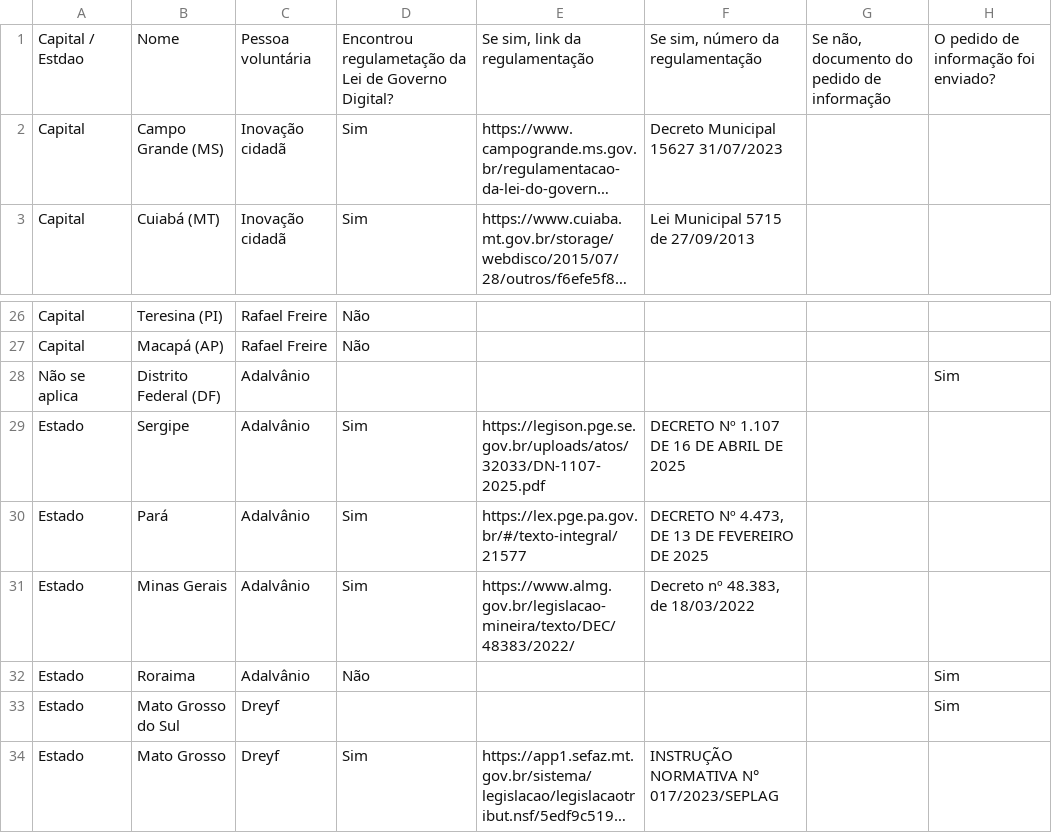
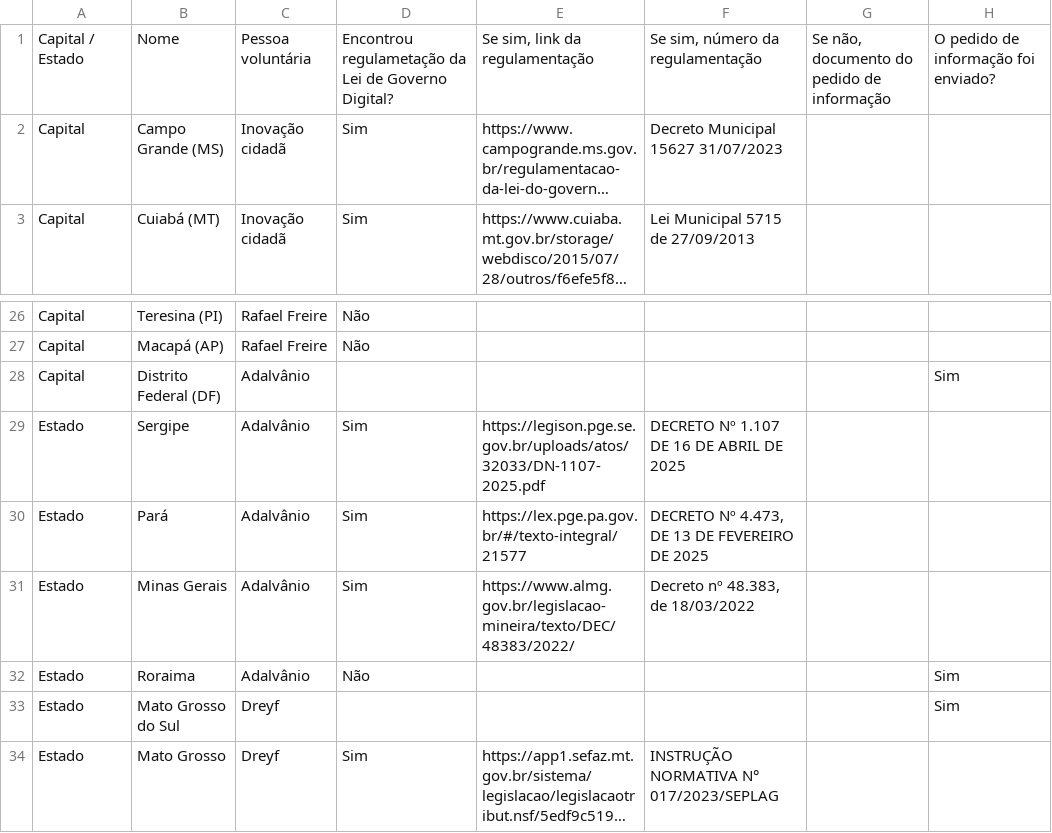
Before and after one commit to okfn-brasil/pesquisa-legislacoes-no-QD, a CSV file: LGD/validado_LGD.csv, drawn as a sheet; only a part is shown, gaps mark what is left out; long unchanged cells end in …; the diff names each change by its address in the sheet, - before the commit and + after, or states it on an @@ line.

```diff
--- a/LGD/validado_LGD.csv
+++ b/LGD/validado_LGD.csv
-A1: Capital / Estdao
+A1: Capital / Estado
-A28: Não se aplica
+A28: Capital
```
Also changed, not shown: LAI/validado_LAI.csv, LGPD/validado_LGPD.csv, 1 other file.
